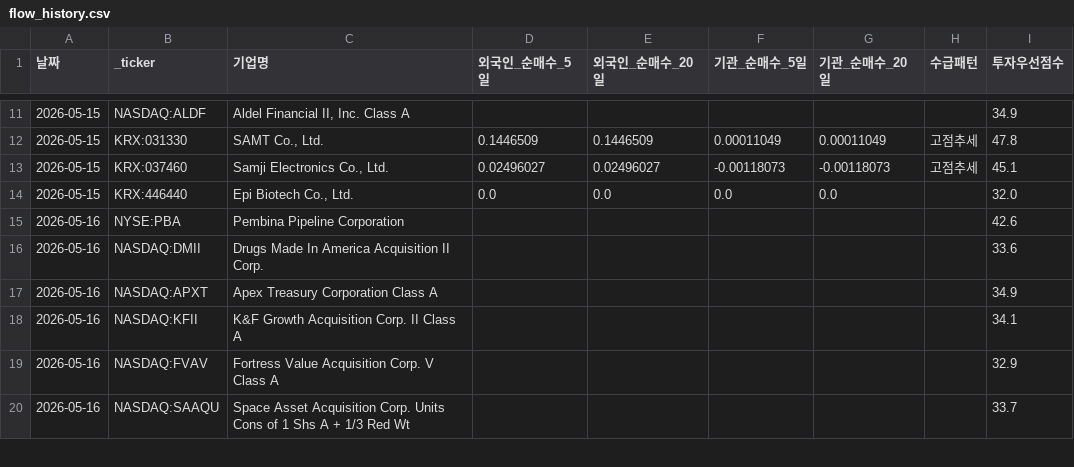
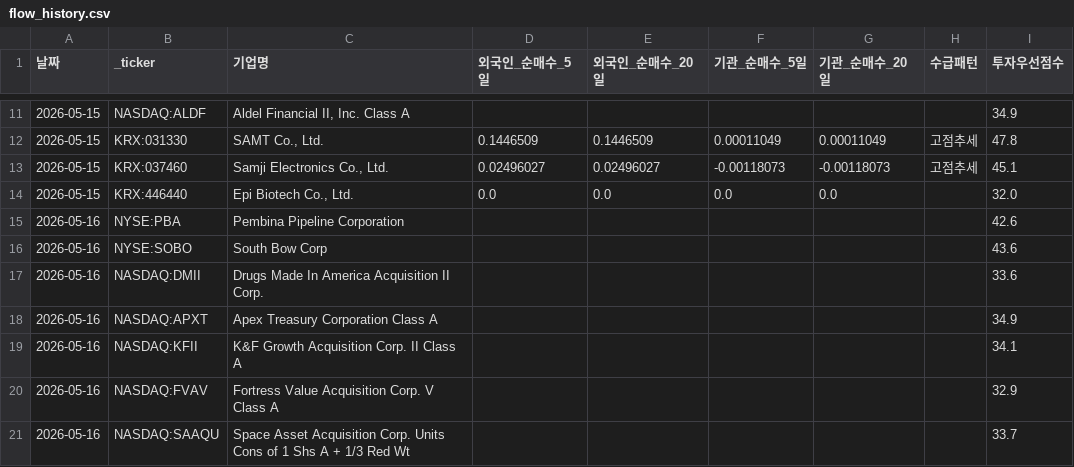
Before and after one commit to dicacros-gif/claude, a CSV file: data/flow_history.csv, drawn as a sheet; only a part is shown, gaps mark what is left out.

```diff
--- a/data/flow_history.csv
+++ b/data/flow_history.csv
@@ -15,2 +15,3 @@
 2026-05-16,NYSE:PBA,Pembina Pipeline Corporation,,,,,,42.6
+2026-05-16,NYSE:SOBO,South Bow Corp,,,,,,43.6
 2026-05-16,NASDAQ:DMII,Drugs Made In America Acquisition II Corp.,,,,,,33.6
```
Also changed, not shown: data/13f_history.csv, data/52_week_highs_enriched_history.csv, 2 other files.
